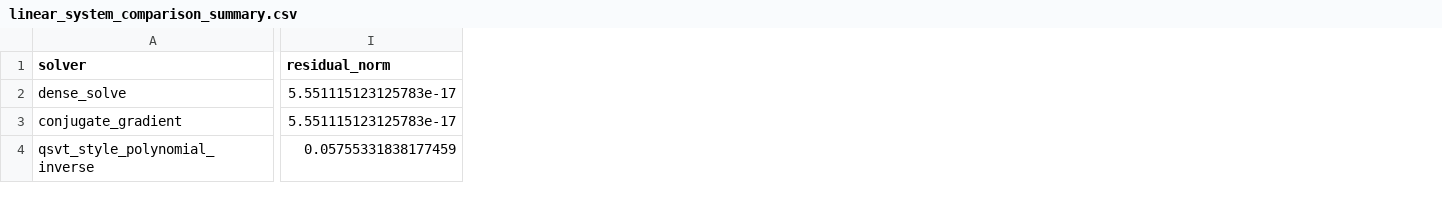
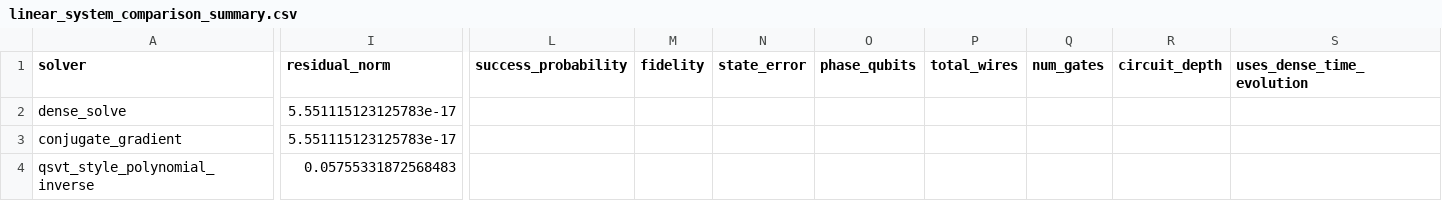
Before and after one commit to SidRichardsQuantum/Quantum_Singular_Value_Transformation, a CSV file: results/tables/linear_system_comparison_summary.csv, drawn as a sheet; only a part is shown, gaps mark what is left out; the diff covers the shown part only; the diff names each change by its address in the sheet, - before the commit and + after, or states it on an @@ line.

```diff
--- a/results/tables/linear_system_comparison_summary.csv
+++ b/results/tables/linear_system_comparison_summary.csv
+column L (success_probability), empty
+column M (fidelity), empty
+column N (state_error), empty
+column O (phase_qubits), empty
+column P (total_wires), empty
+column Q (num_gates), empty
+column R (circuit_depth), empty
+column S (uses_dense_time_evolution), empty
-I4 (residual_norm): 0.05755331838177459
+I4 (residual_norm): 0.05755331872568483
```
Also changed, not shown: 1 edited cell elsewhere in this file, 34 other files.
